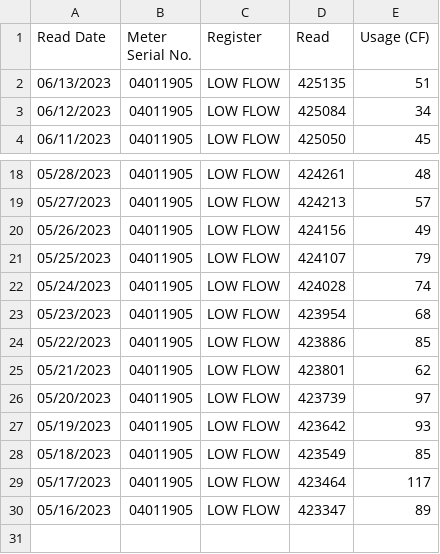
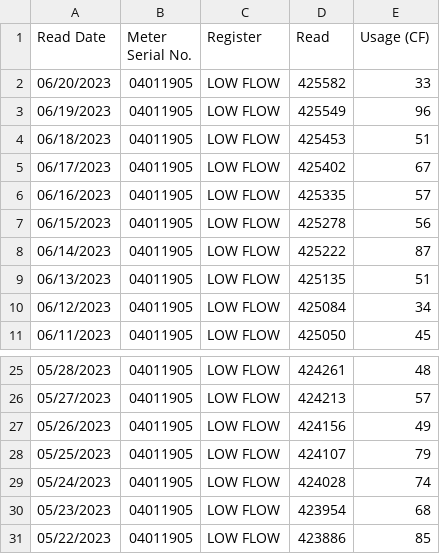
Before and after one commit to waterusage/datagopm, a CSV file: 194_b.csv, drawn as a sheet; only a part is shown, gaps mark what is left out.

```diff
--- a/194_b.csv
+++ b/194_b.csv
@@ -1,2 +1,9 @@
 Read Date,Meter Serial No.,Register,Read,Usage (CF)
+06/20/2023,04011905,LOW FLOW,425582,33
+06/19/2023,04011905,LOW FLOW,425549,96
+06/18/2023,04011905,LOW FLOW,425453,51
+06/17/2023,04011905,LOW FLOW,425402,67
+06/16/2023,04011905,LOW FLOW,425335,57
+06/15/2023,04011905,LOW FLOW,425278,56
+06/14/2023,04011905,LOW FLOW,425222,87
 06/13/2023,04011905,LOW FLOW,425135,51
@@ -24,7 +31 @@ Read Date,Meter Serial No.,Register,Read,Usage (CF)
 05/22/2023,04011905,LOW FLOW,423886,85
-05/21/2023,04011905,LOW FLOW,423801,62
-05/20/2023,04011905,LOW FLOW,423739,97
-05/19/2023,04011905,LOW FLOW,423642,93
-05/18/2023,04011905,LOW FLOW,423549,85
-05/17/2023,04011905,LOW FLOW,423464,117
-05/16/2023,04011905,LOW FLOW,423347,89
```
Also changed, not shown: 11_f.csv, 224_h.csv, 10 other files.
